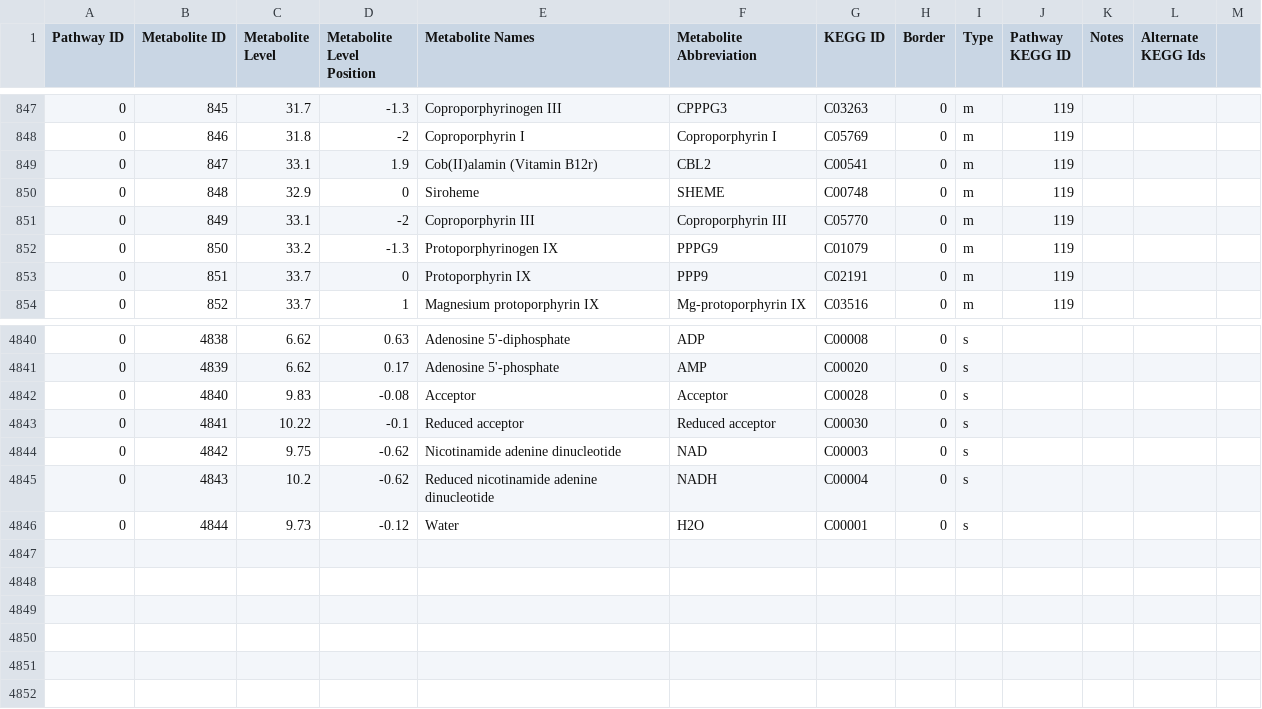
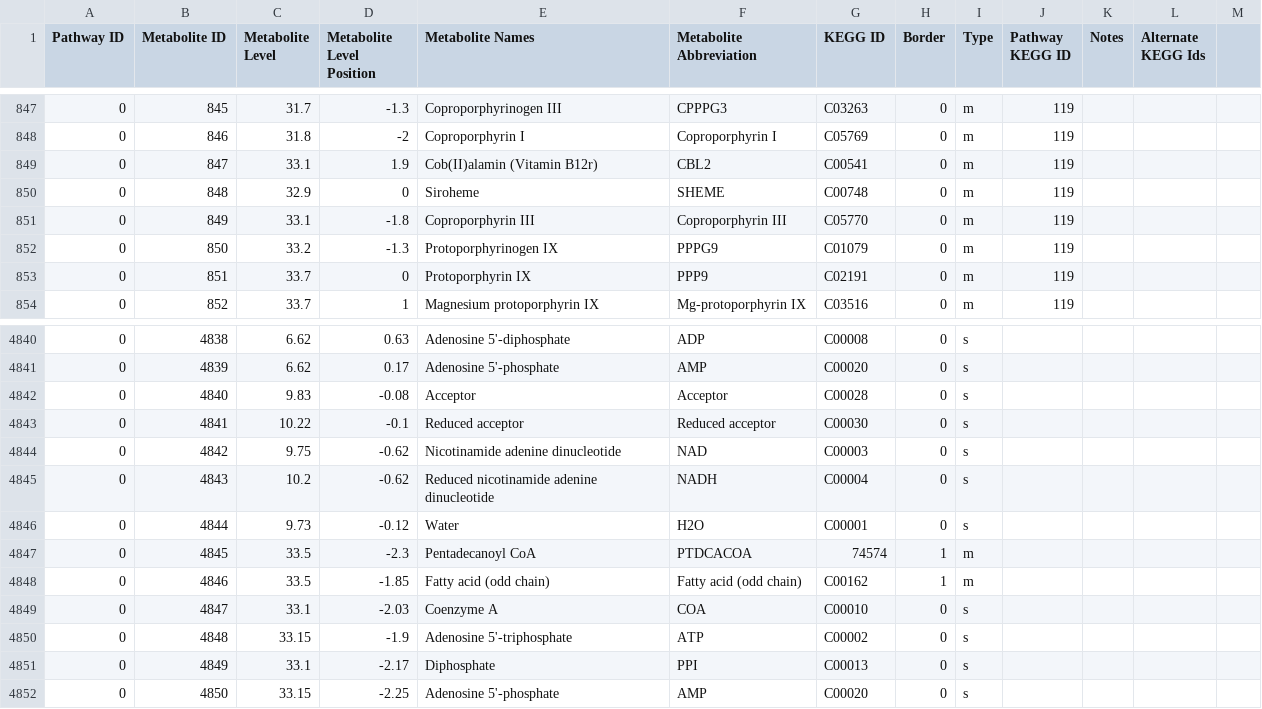
Before and after one commit to desmondlun/MOST, a CSV file: etc/visualization/pathway_metabolite_positions.csv, drawn as a sheet; only a part is shown, gaps mark what is left out.

```diff
--- a/etc/visualization/pathway_metabolite_positions.csv
+++ b/etc/visualization/pathway_metabolite_positions.csv
@@ -850,3 +850,3 @@ Pathway ID,Metabolite ID,Metabolite Level,Metabolite Level Position,Metabolite N
 0,848,32.9,0,Siroheme,SHEME,C00748,0,m,119,,,
-0,849,33.1,-2,Coproporphyrin III,Coproporphyrin III,C05770,0,m,119,,,
+0,849,33.1,-1.8,Coproporphyrin III,Coproporphyrin III,C05770,0,m,119,,,
 0,850,33.2,-1.3,Protoporphyrinogen IX,PPPG9,C01079,0,m,119,,,
@@ -4846 +4846,7 @@ Pathway ID,Metabolite ID,Metabolite Level,Metabolite Level Position,Metabolite N
 0,4844,9.73,-0.12,Water,H2O,C00001,0,s,,,,
+0,4845,33.5,-2.3,Pentadecanoyl CoA,PTDCACOA,74574,1,m,,,,
+0,4846,33.5,-1.85,Fatty acid (odd chain),Fatty acid (odd chain),C00162,1,m,,,,
+0,4847,33.1,-2.03,Coenzyme A,COA,C00010,0,s,,,,
+0,4848,33.15,-1.9,Adenosine 5'-triphosphate,ATP,C00002,0,s,,,,
+0,4849,33.1,-2.17,Diphosphate,PPI,C00013,0,s,,,,
+0,4850,33.15,-2.25,Adenosine 5'-phosphate,AMP,C00020,0,s,,,,
```
Also changed, not shown: etc/visualization/chebiIds_keggIds.csv, etc/visualization/metabolite_substitutions.csv, 2 other files.
